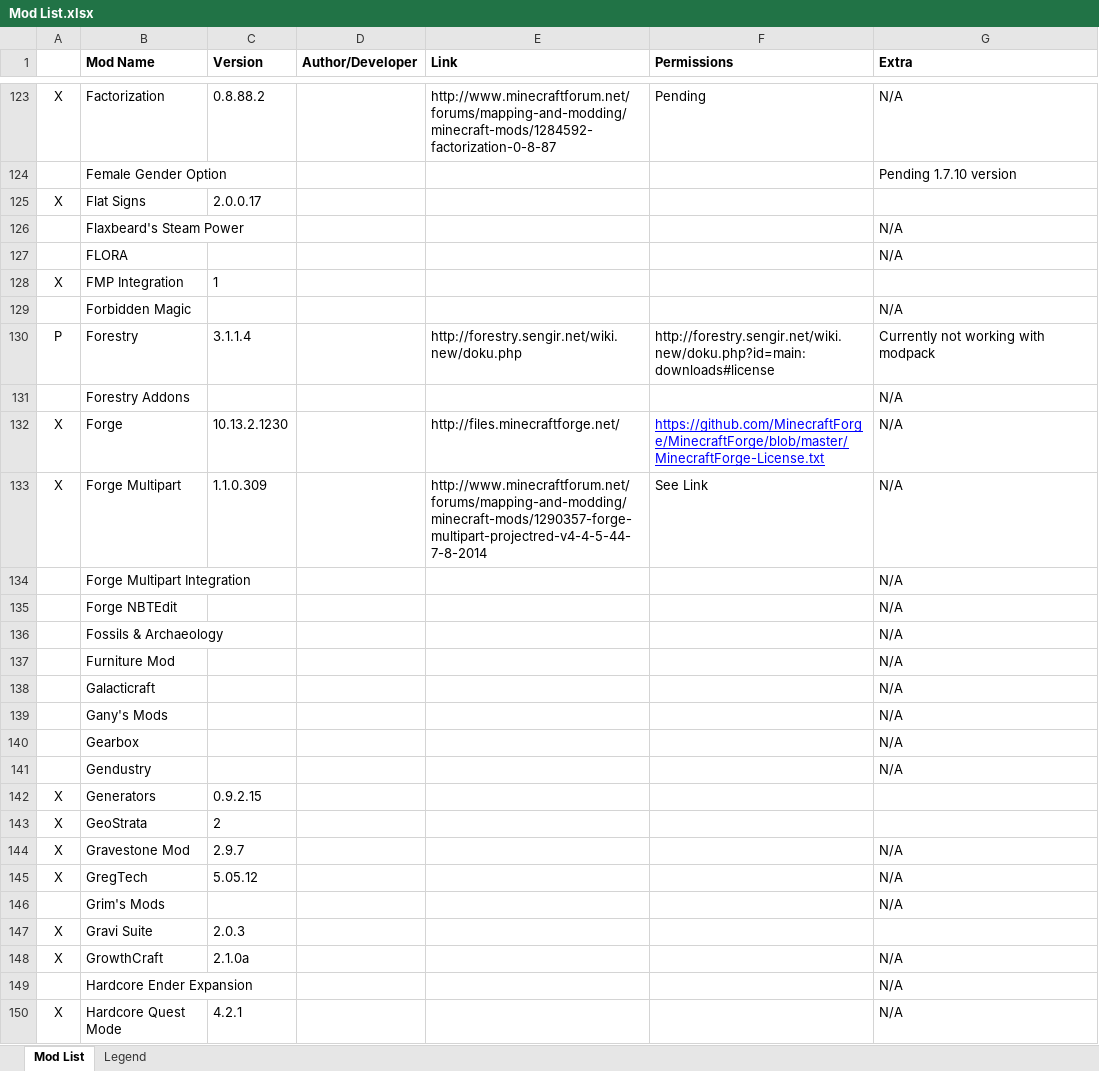
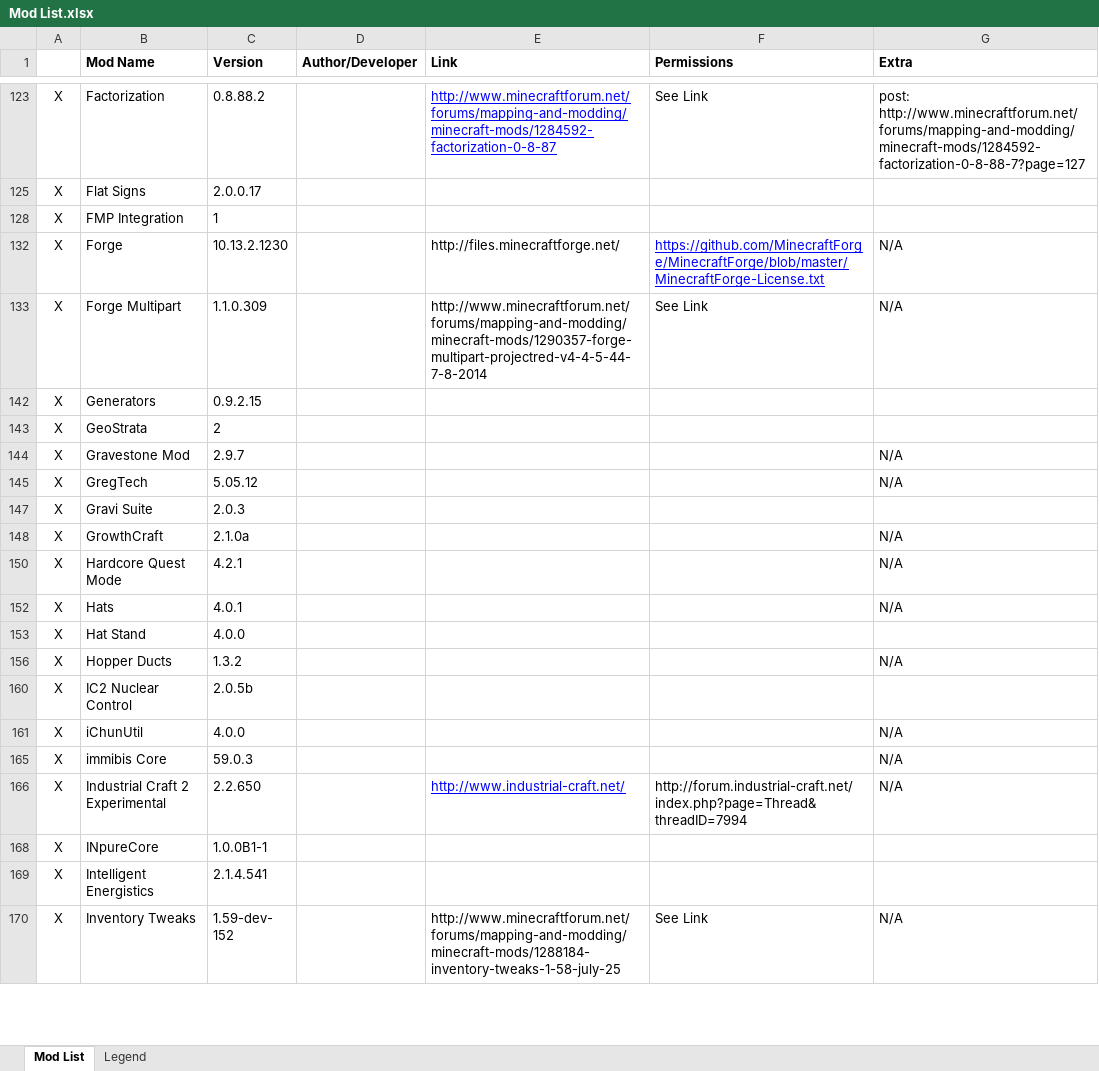
Before and after one commit to RemTM/RemTModPack_V3, an Excel workbook: Mod List.xlsx, sheet Mod List, drawn as a sheet; only a part is shown, gaps mark what is left out; the shorter side is filled out with more unchanged rows; values as stored, in another font and other column widths than the file's, no borders; charts and pictures not drawn; the diff covers the shown part only; the diff names each change by its address in the sheet, - before the commit and + after, or states it on an @@ line.

Commit message:
modlist update
more permissions added

```diff
--- a/Mod List.xlsx (sheet Mod List)
+++ b/Mod List.xlsx (sheet Mod List)
@@ E123 underline: off → on, text colour: black → #0000FF @@
-F123 (Permissions): Pending
+F123 (Permissions): See Link
-G123 (Extra): N/A
+G123 (Extra): post: http://www.minecraftforum.net/forums/mapping-and-modding/minecraft-mods/1284592-factorization-0-8-88-7?page=127
@@ row 124 hidden:  | Female Gender Option |  |  |  |  | Pending 1.7.10 version @@
@@ row 126 hidden:  | Flaxbeard's Steam Power |  |  |  |  | N/A @@
@@ row 127 hidden:  | FLORA |  |  |  |  | N/A @@
@@ row 129 hidden:  | Forbidden Magic |  |  |  |  | N/A @@
@@ row 130 hidden: P | Forestry | 3.1.1.4 |  | http://forestry.sengir.net/wiki.new/doku.php | http://forestry.sengir.net/wiki.new/doku.php?id=main:downloads#license | Currently not working with modpack @@
@@ row 131 hidden:  | Forestry Addons |  |  |  |  | N/A @@
@@ row 134 hidden:  | Forge Multipart Integration |  |  |  |  | N/A @@
@@ row 135 hidden:  | Forge NBTEdit |  |  |  |  | N/A @@
@@ row 136 hidden:  | Fossils & Archaeology |  |  |  |  | N/A @@
@@ row 137 hidden:  | Furniture Mod |  |  |  |  | N/A @@
@@ row 138 hidden:  | Galacticraft |  |  |  |  | N/A @@
@@ row 139 hidden:  | Gany's Mods |  |  |  |  | N/A @@
@@ row 140 hidden:  | Gearbox |  |  |  |  | N/A @@
@@ row 141 hidden:  | Gendustry |  |  |  |  | N/A @@
@@ row 146 hidden:  | Grim's Mods |  |  |  |  | N/A @@
@@ row 149 hidden:  | Hardcore Ender Expansion |  |  |  |  | N/A @@
```
Also changed, not shown: 166 hidden or unhidden rows, 8 edited cells and cell formats elsewhere in this sheet, charts or pictures.
